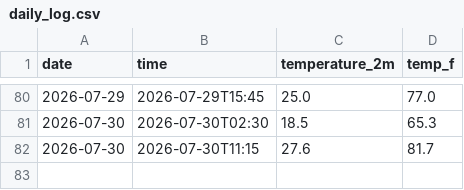
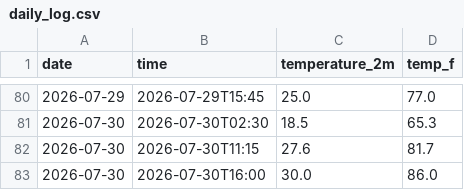
Before and after one commit to Stackingtheoverflowplatinum/weather-tracker, a CSV file: daily_log.csv, drawn as a sheet; only a part is shown, gaps mark what is left out.

```diff
--- a/daily_log.csv
+++ b/daily_log.csv
@@ -82 +82,2 @@ date,time,temperature_2m,temp_f
 2026-07-30,2026-07-30T11:15,27.6,81.7
+2026-07-30,2026-07-30T16:00,30.0,86.0
```
Also changed, not shown: 1 other file.
